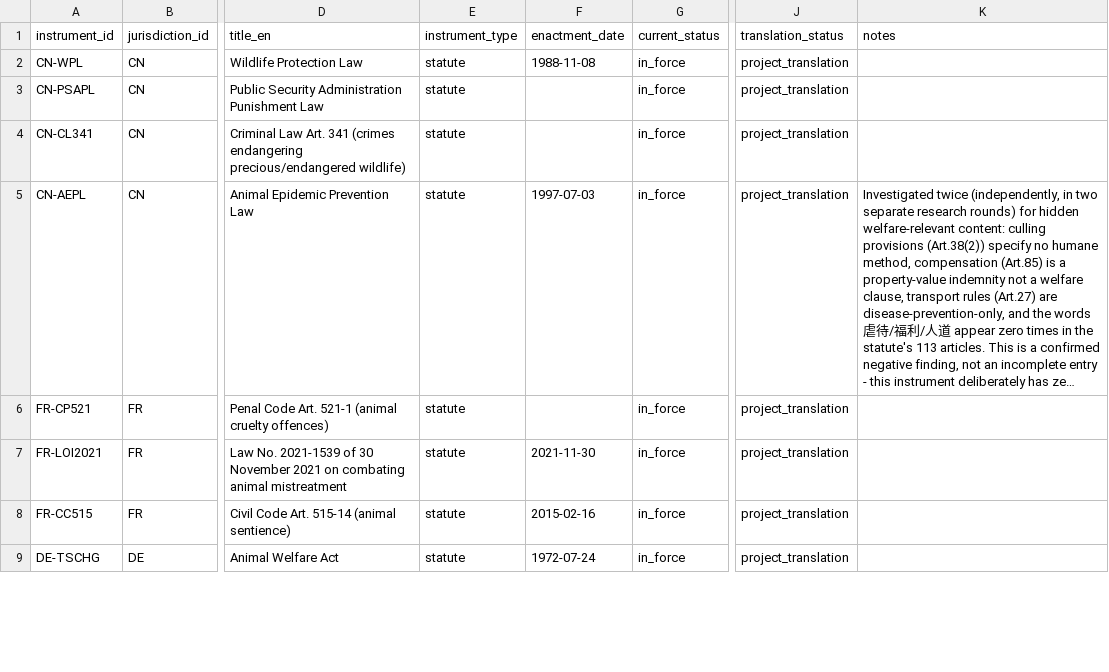
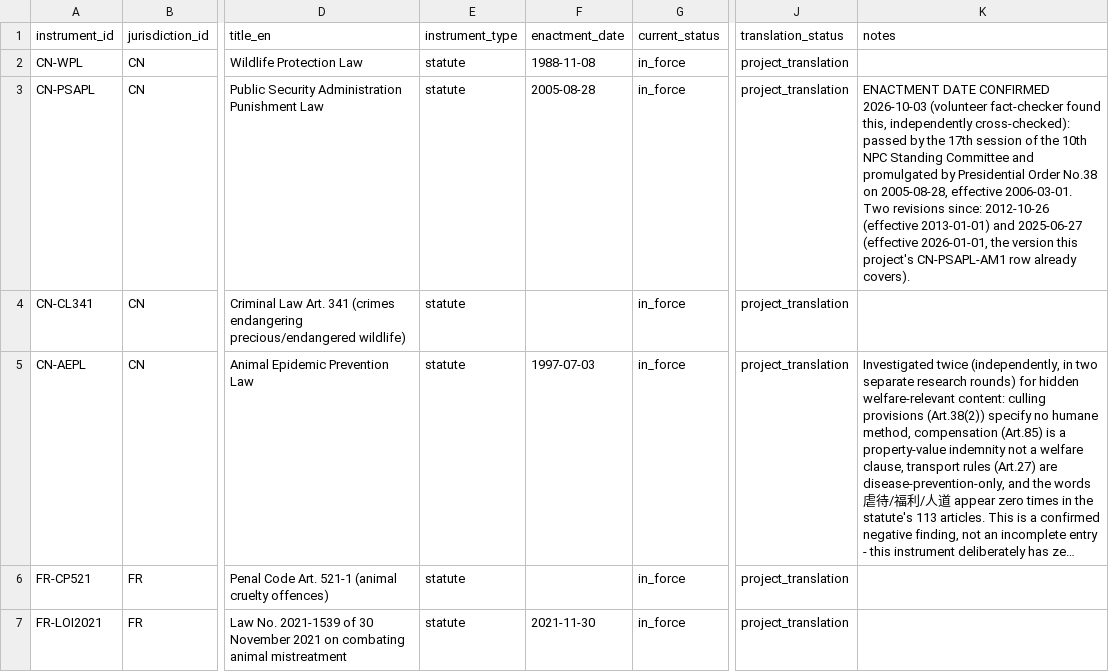
Before and after one commit to nanyi-deng/apld, a CSV file: data/legal_instruments.csv, drawn as a sheet; only a part is shown, gaps mark what is left out; the shorter side is filled out with more unchanged rows; long unchanged cells end in …; the diff names each change by its address in the sheet, - before the commit and + after, or states it on an @@ line.

```diff
--- a/data/legal_instruments.csv
+++ b/data/legal_instruments.csv
-F3 (enactment_date): (empty)
+F3 (enactment_date): 2005-08-28
-K3 (notes): (empty)
+K3 (notes): ENACTMENT DATE CONFIRMED 2026-10-03 (volunteer fact-checker found this, independently cross-checked): passed by the 17th session of the 10th NPC Standing Committee and promulgated by Presidential Order No.38 on 2005-08-28, effective 2006-03-01. Two revisions since: 2012-10-26 (effective 2013-01-01) and 2025-06-27 (effective 2026-01-01, the version this project's CN-PSAPL-AM1 row already covers).
```
Also changed, not shown: data/enforcement_statistics.csv, docs/data_dictionary.csv.
